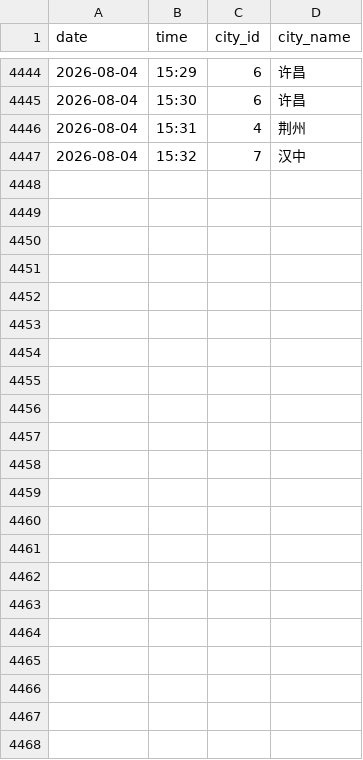
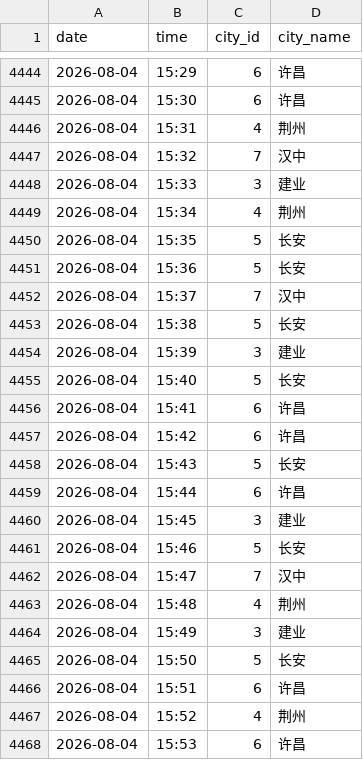
Before and after one commit to ershuidesign/sanguo, a CSV file: data/raw_records/records.csv, drawn as a sheet; only a part is shown, gaps mark what is left out; the diff names each change by its address in the sheet, - before the commit and + after, or states it on an @@ line.

```diff
--- a/data/raw_records/records.csv
+++ b/data/raw_records/records.csv
+row 4448: 2026-08-04 | 15:33 | 3 | 建业
+row 4449: 2026-08-04 | 15:34 | 4 | 荆州
+row 4450: 2026-08-04 | 15:35 | 5 | 长安
+row 4451: 2026-08-04 | 15:36 | 5 | 长安
+row 4452: 2026-08-04 | 15:37 | 7 | 汉中
+row 4453: 2026-08-04 | 15:38 | 5 | 长安
+row 4454: 2026-08-04 | 15:39 | 3 | 建业
+row 4455: 2026-08-04 | 15:40 | 5 | 长安
+row 4456: 2026-08-04 | 15:41 | 6 | 许昌
+row 4457: 2026-08-04 | 15:42 | 6 | 许昌
+row 4458: 2026-08-04 | 15:43 | 5 | 长安
+row 4459: 2026-08-04 | 15:44 | 6 | 许昌
+row 4460: 2026-08-04 | 15:45 | 3 | 建业
+row 4461: 2026-08-04 | 15:46 | 5 | 长安
+row 4462: 2026-08-04 | 15:47 | 7 | 汉中
+row 4463: 2026-08-04 | 15:48 | 4 | 荆州
+row 4464: 2026-08-04 | 15:49 | 3 | 建业
+row 4465: 2026-08-04 | 15:50 | 5 | 长安
+row 4466: 2026-08-04 | 15:51 | 6 | 许昌
+row 4467: 2026-08-04 | 15:52 | 4 | 荆州
+row 4468: 2026-08-04 | 15:53 | 6 | 许昌
```
Also changed, not shown: data/raw_records/tower_records.csv, 9 other files.
